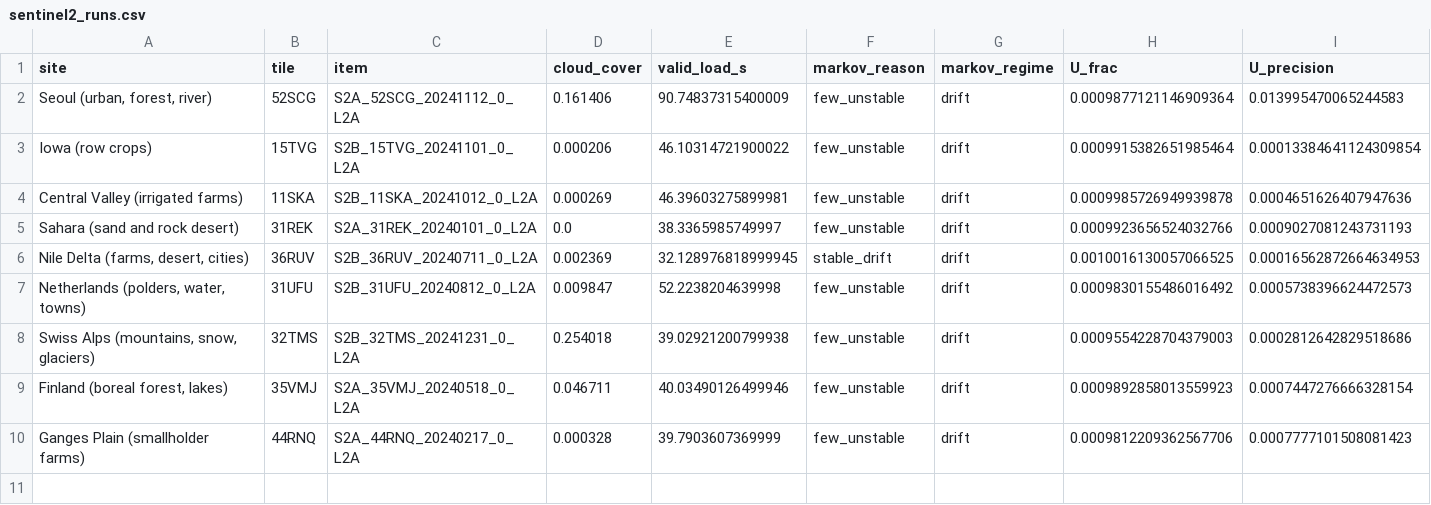
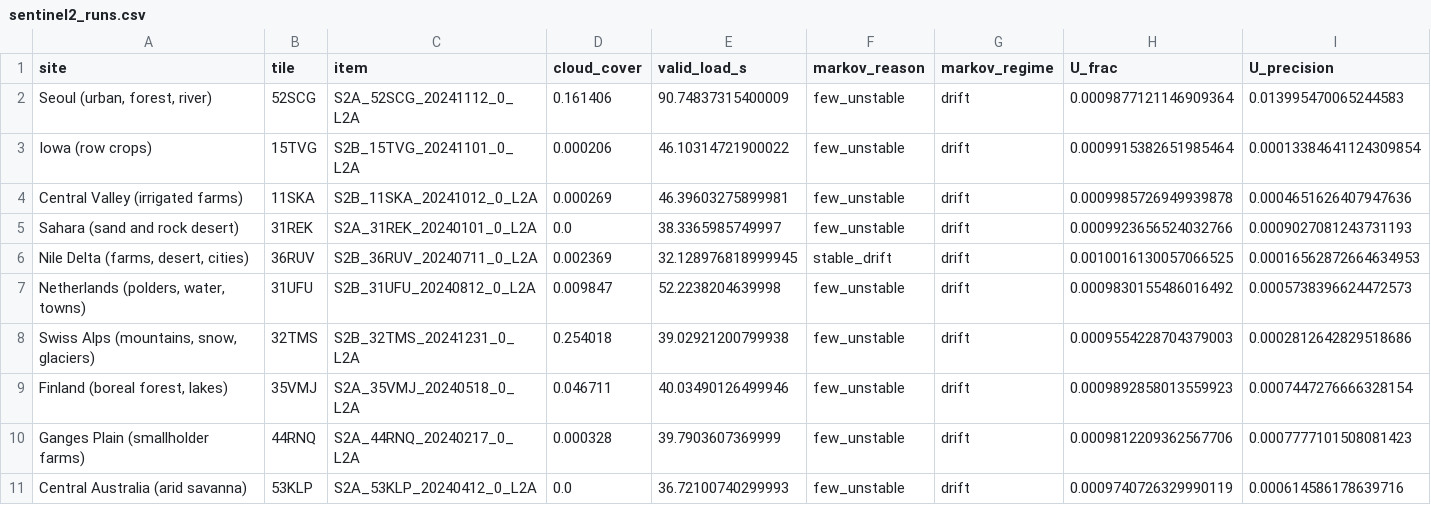
Before and after one commit to busimm3318/Markov-K-means, a CSV file: experiments/results/sentinel2_runs.csv, drawn as a sheet; only a part is shown; rows hold the shown columns only; the diff names each change by its address in the sheet, - before the commit and + after, or states it on an @@ line.

```diff
--- a/experiments/results/sentinel2_runs.csv
+++ b/experiments/results/sentinel2_runs.csv
+row 11: Central Australia (arid savanna) | 53KLP | S2A_53KLP_20240412_0_L2A | 0.0 | 36.72100740299993 | few_unstable | drift | 0.0009740726329990119 | 0.000614586178639716
```
Also changed, not shown: experiments/results/sentinel2_rules.csv, 2 other files.
